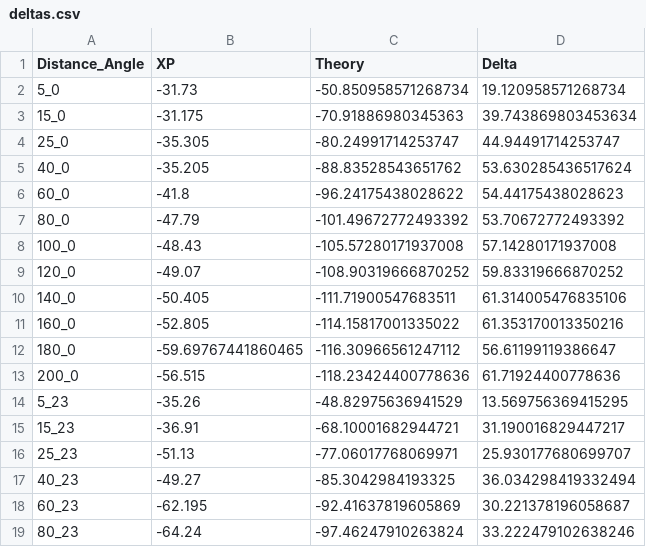
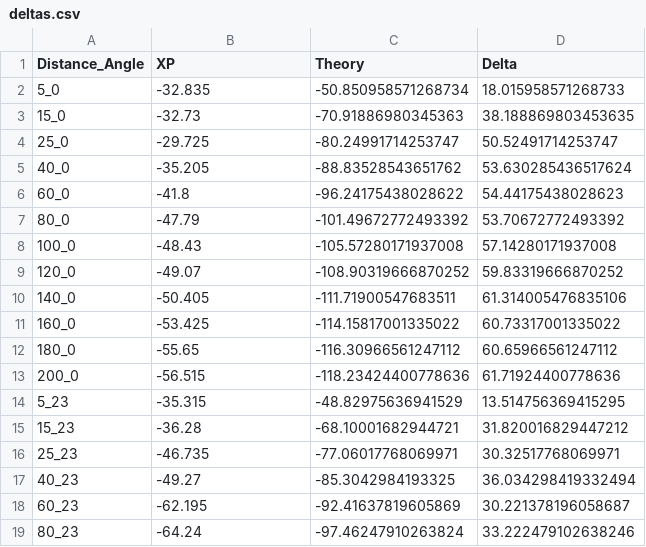
Before and after one commit to LaurentGENTY/LIARA-RFID-data-retrieving, a CSV file: WebSocketClient/WebSocketClient/bin/Debug/xp/Poivre/data/deltas/deltas.csv, drawn as a sheet; only a part is shown; the diff covers the shown part only.

```diff
--- a/WebSocketClient/WebSocketClient/bin/Debug/xp/Poivre/data/deltas/deltas.csv
+++ b/WebSocketClient/WebSocketClient/bin/Debug/xp/Poivre/data/deltas/deltas.csv
@@ -1,5 +1,5 @@
 Distance_Angle;XP;Theory;Delta
-5_0;-31.73;-50.850958571268734;19.120958571268734
-15_0;-31.175;-70.91886980345363;39.743869803453634
-25_0;-35.305;-80.24991714253747;44.94491714253747
+5_0;-32.835;-50.850958571268734;18.015958571268733
+15_0;-32.73;-70.91886980345363;38.188869803453635
+25_0;-29.725;-80.24991714253747;50.52491714253747
 40_0;-35.205;-88.83528543651762;53.630285436517624
@@ -10,8 +10,8 @@ Distance_Angle;XP;Theory;Delta
 140_0;-50.405;-111.71900547683511;61.314005476835106
-160_0;-52.805;-114.15817001335022;61.353170013350216
-180_0;-59.69767441860465;-116.30966561247112;56.61199119386647
+160_0;-53.425;-114.15817001335022;60.73317001335022
+180_0;-55.65;-116.30966561247112;60.65966561247112
 200_0;-56.515;-118.23424400778636;61.71924400778636
-5_23;-35.26;-48.82975636941529;13.569756369415295
-15_23;-36.91;-68.10001682944721;31.190016829447217
-25_23;-51.13;-77.06017768069971;25.930177680699707
+5_23;-35.315;-48.82975636941529;13.514756369415295
+15_23;-36.28;-68.10001682944721;31.820016829447212
+25_23;-46.735;-77.06017768069971;30.32517768069971
 40_23;-49.27;-85.3042984193325;36.034298419332494
```
Also changed, not shown: 11 removed rows and 12 edited cells elsewhere in this file, WebSocketClient/WebSocketClient/bin/Debug/xp/Poivre/data/data.csv, 44 other files.
